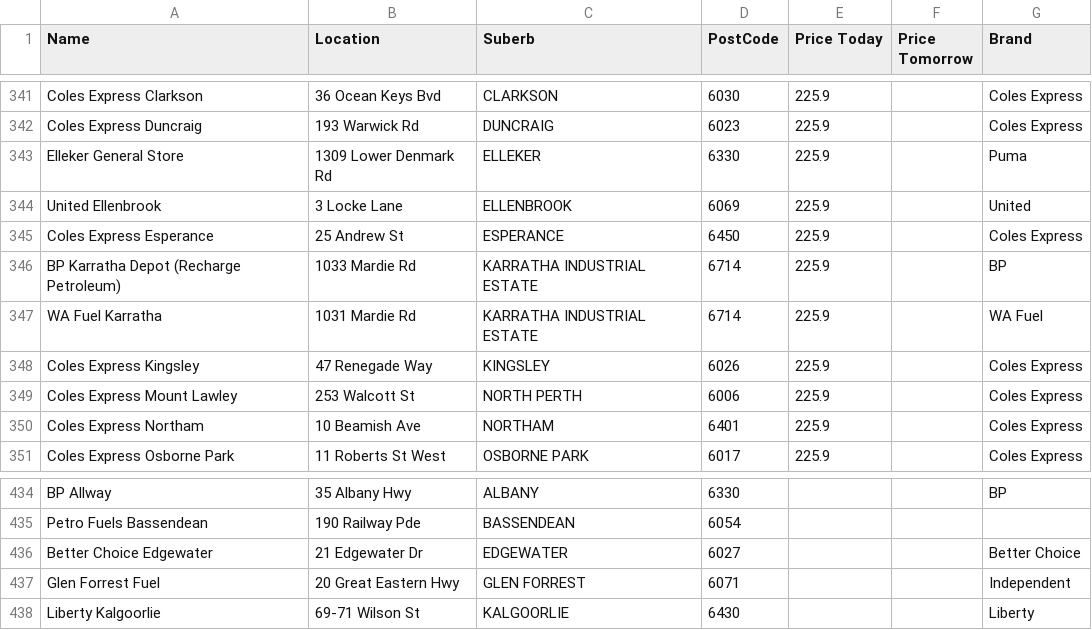
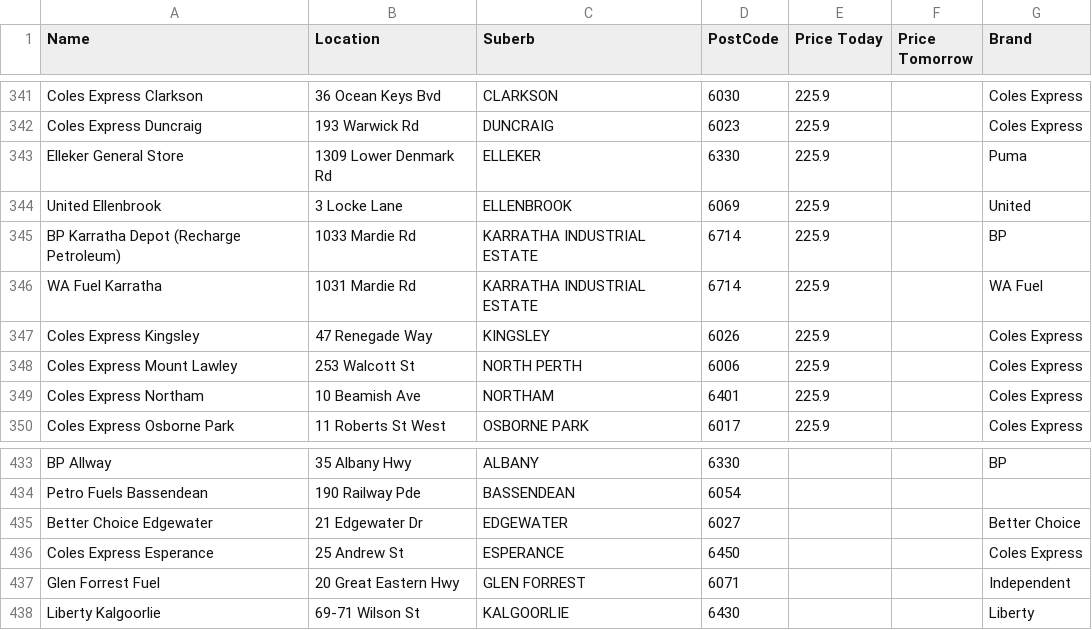
Before and after one commit to Luke3573/WaFuel, a CSV file: WaFuelDSL.csv, drawn as a sheet; only a part is shown, gaps mark what is left out; removed rows and columns are numbered as before the commit, all else as after; the diff names each change by its address in the sheet, - before the commit and + after, or states it on an @@ line.

Commit message:
updated

```diff
--- a/WaFuelDSL.csv
+++ b/WaFuelDSL.csv
-row 345: Coles Express Esperance | 25 Andrew St | ESPERANCE | 6450 | 225.9 |  | Coles Express
+row 436: Coles Express Esperance | 25 Andrew St | ESPERANCE | 6450 |  |  | Coles Express
```
